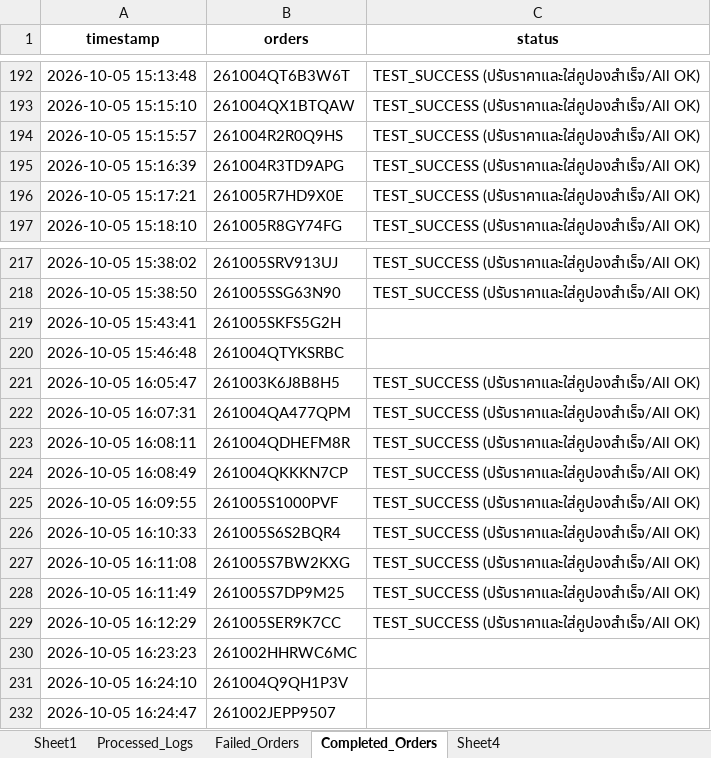
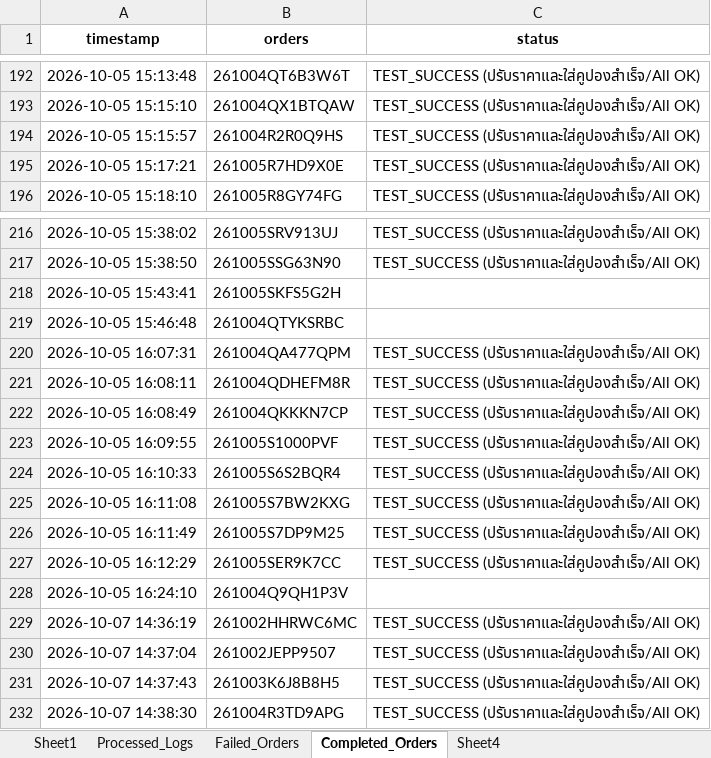
Before and after one commit to iHaveNoKnowledge/Python, an Excel workbook: projects/auto_page/autopageMKII/tables/Accel_mode_uat.xlsx, sheet Completed_Orders, drawn as a sheet; only a part is shown, gaps mark what is left out; values as stored, in another font and other column widths than the file's, no borders; removed rows and columns are numbered as before the commit, all else as after; the diff names each change by its address in the sheet, - before the commit and + after, or states it on an @@ line.

```diff
--- a/projects/auto_page/autopageMKII/tables/Accel_mode_uat.xlsx (sheet Completed_Orders)
+++ b/projects/auto_page/autopageMKII/tables/Accel_mode_uat.xlsx (sheet Completed_Orders)
-row 195: 2026-10-05 15:16:39 | 261004R3TD9APG | TEST_SUCCESS (ปรับราคาและใส่คูปองสำเร็จ/All OK)
-row 221: 2026-10-05 16:05:47 | 261003K6J8B8H5 | TEST_SUCCESS (ปรับราคาและใส่คูปองสำเร็จ/All OK)
-row 230: 2026-10-05 16:23:23 | 261002HHRWC6MC
-row 232: 2026-10-05 16:24:47 | 261002JEPP9507
+row 229: 2026-10-07 14:36:19 | 261002HHRWC6MC | TEST_SUCCESS (ปรับราคาและใส่คูปองสำเร็จ/All OK)
+row 230: 2026-10-07 14:37:04 | 261002JEPP9507 | TEST_SUCCESS (ปรับราคาและใส่คูปองสำเร็จ/All OK)
+row 231: 2026-10-07 14:37:43 | 261003K6J8B8H5 | TEST_SUCCESS (ปรับราคาและใส่คูปองสำเร็จ/All OK)
+row 232: 2026-10-07 14:38:30 | 261004R3TD9APG | TEST_SUCCESS (ปรับราคาและใส่คูปองสำเร็จ/All OK)
```
Also changed, not shown: sheet Processed_Logs, sheet Sheet1, sheet Failed_Orders, projects/auto_page/autopageMKII/tables/cp_data.xlsx, 8 other files.
